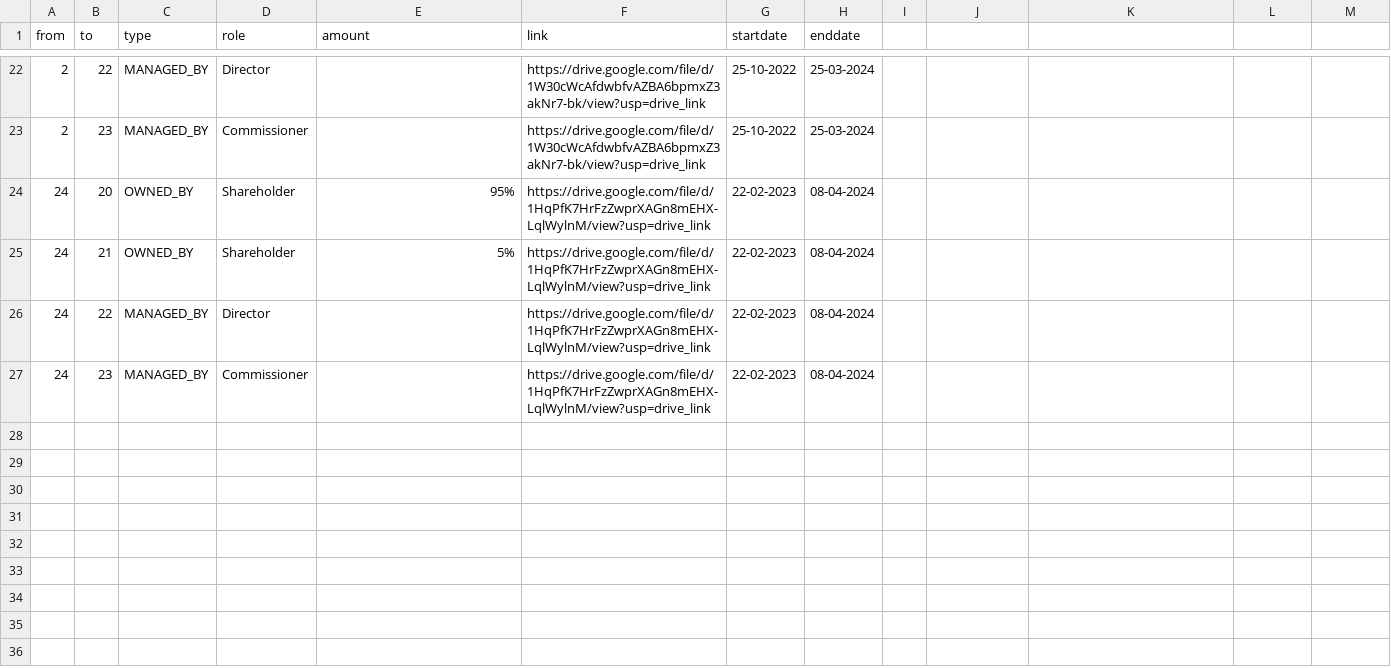
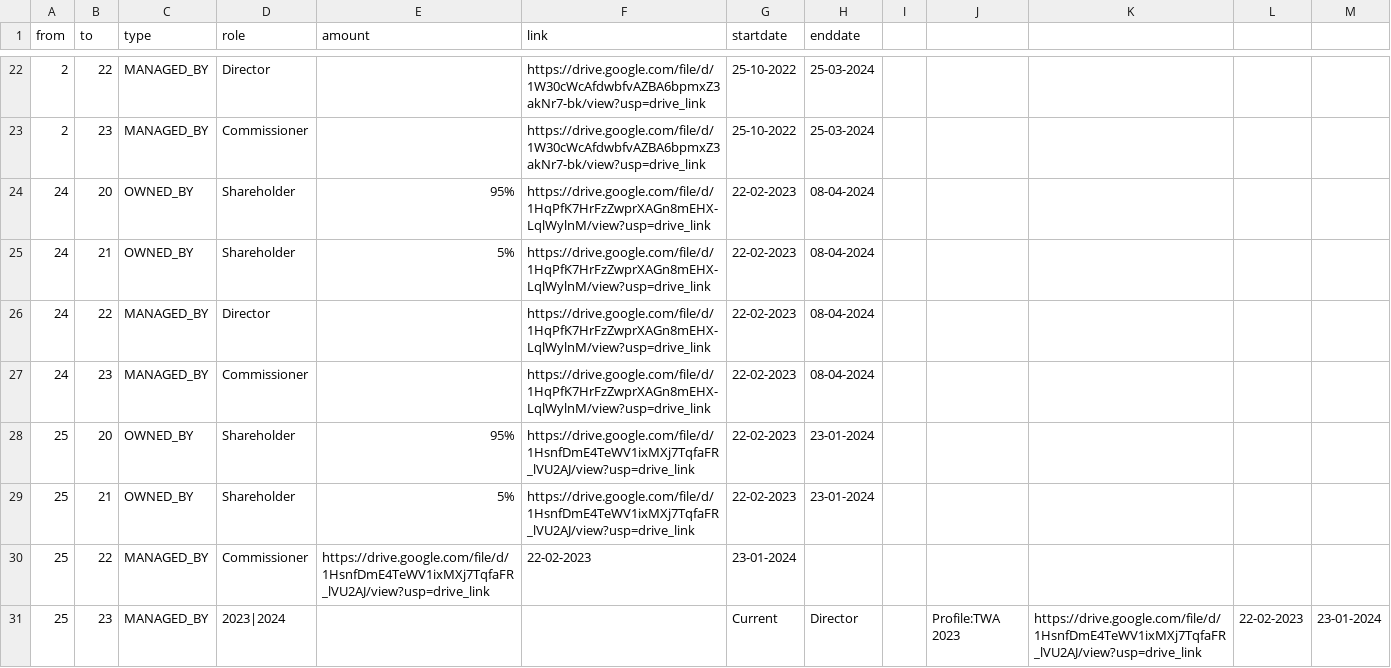
Before and after one commit to aegean8095/rumahkerumah, a CSV file: 02i2025r.csv, drawn as a sheet; only a part is shown, gaps mark what is left out; the diff names each change by its address in the sheet, - before the commit and + after, or states it on an @@ line.

Commit message:
Update 02i2025r.csv

```diff
--- a/02i2025r.csv
+++ b/02i2025r.csv
+row 28: 25 | 20 | OWNED_BY | Shareholder | 95% | https://drive.google.com/file/d/1HsnfDmE4TeWV1ixMXj7TqfaFR_lVU2AJ/view?usp=drive_link | 22-02-2023 | 23-01-2024
+row 29: 25 | 21 | OWNED_BY | Shareholder | 5% | https://drive.google.com/file/d/1HsnfDmE4TeWV1ixMXj7TqfaFR_lVU2AJ/view?usp=drive_link | 22-02-2023 | 23-01-2024
+row 30: 25 | 22 | MANAGED_BY | Commissioner | https://drive.google.com/file/d/1HsnfDmE4TeWV1ixMXj7TqfaFR_lVU2AJ/view?usp=drive_link | 22-02-2023 | 23-01-2024
+row 31: 25 | 23 | MANAGED_BY | 2023|2024 |  |  | Current | Director |  | Profile:TWA 2023 | https://drive.google.com/file/d/1HsnfDmE4TeWV1ixMXj7TqfaFR_lVU2AJ/view?usp=drive_link | 22-02-2023 | 23-01-2024
```
